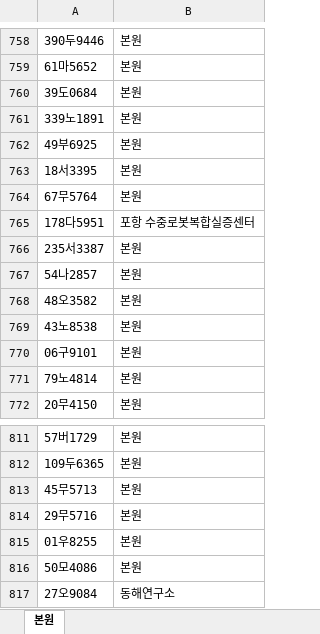
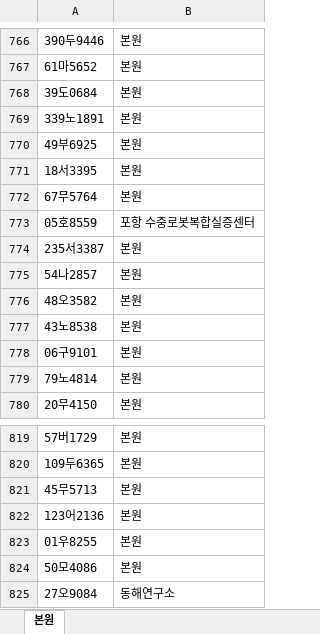
Before and after one commit to sayaki4444/carcheck_old, an Excel workbook: 전체차량리스트_업로드용.xlsx, sheet 본원, drawn as a sheet; only a part is shown, gaps mark what is left out; values as stored, in another font and other column widths than the file's, no borders; addresses are those after the commit; the diff covers the shown part only; the diff names each change by its address in the sheet, - before the commit and + after, or states it on an @@ line.

```diff
--- a/전체차량리스트_업로드용.xlsx (sheet 본원)
+++ b/전체차량리스트_업로드용.xlsx (sheet 본원)
-A773: 178다5951
+A773: 05호8559
-A822: 29무5716
+A822: 123어2136
```
Also changed, not shown: 13 added rows, 5 removed rows and 3 edited cells elsewhere in this sheet, 제외리스트.xlsx.
